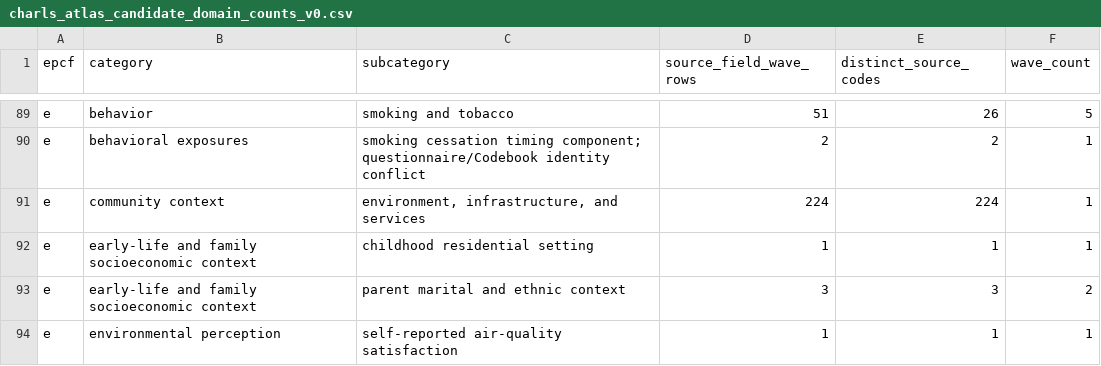
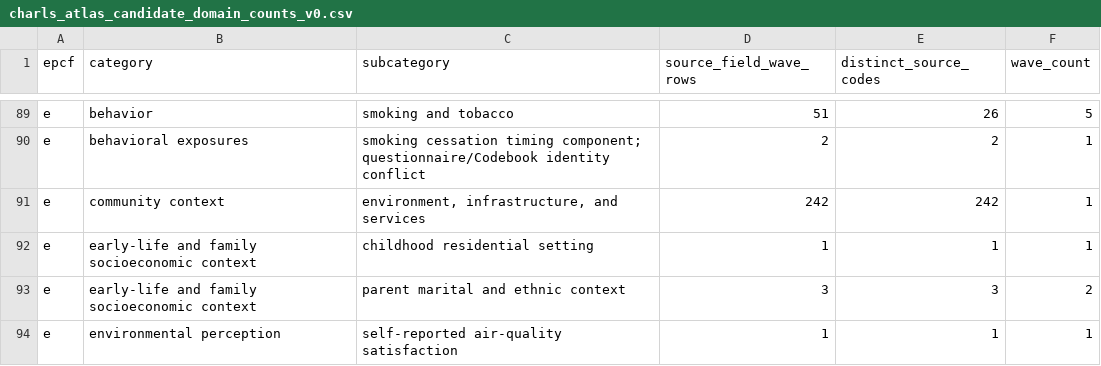
Before and after one commit to calebchu40-gif/charls-exwas-atlas, a CSV file: audit/charls_atlas_candidate_domain_counts_v0.csv, drawn as a sheet; only a part is shown, gaps mark what is left out.

```diff
--- a/audit/charls_atlas_candidate_domain_counts_v0.csv
+++ b/audit/charls_atlas_candidate_domain_counts_v0.csv
@@ -90,3 +90,3 @@ e,behavior,smoking and tobacco,51,26,5
 e,behavioral exposures,smoking cessation timing component; questionnaire/Codebook identity conflict,2,2,1
-e,community context,"environment, infrastructure, and services",224,224,1
+e,community context,"environment, infrastructure, and services",242,242,1
 e,early-life and family socioeconomic context,childhood residential setting,1,1,1
```
Also changed, not shown: audit/candidate_concept_category_counts_v1.csv, audit/charls_ep_catalog_value_label_coverage_v1.csv, 26 other files.
